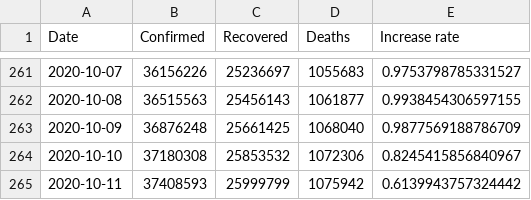
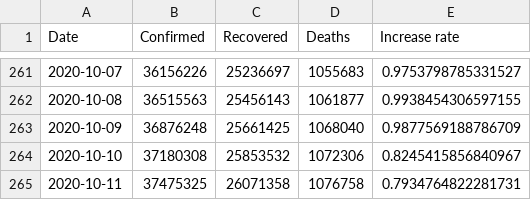
Before and after one commit to Gwardii/covid-19, a CSV file: data/worldwide-aggregate.csv, drawn as a sheet; only a part is shown, gaps mark what is left out.

```diff
--- a/data/worldwide-aggregate.csv
+++ b/data/worldwide-aggregate.csv
@@ -264,2 +264,2 @@ Date,Confirmed,Recovered,Deaths,Increase rate
 2020-10-10,37180308,25853532,1072306,0.8245415856840967
-2020-10-11,37408593,25999799,1075942,0.6139943757324442
+2020-10-11,37475325,26071358,1076758,0.7934764822281731
```
Also changed, not shown: 2 other files.
